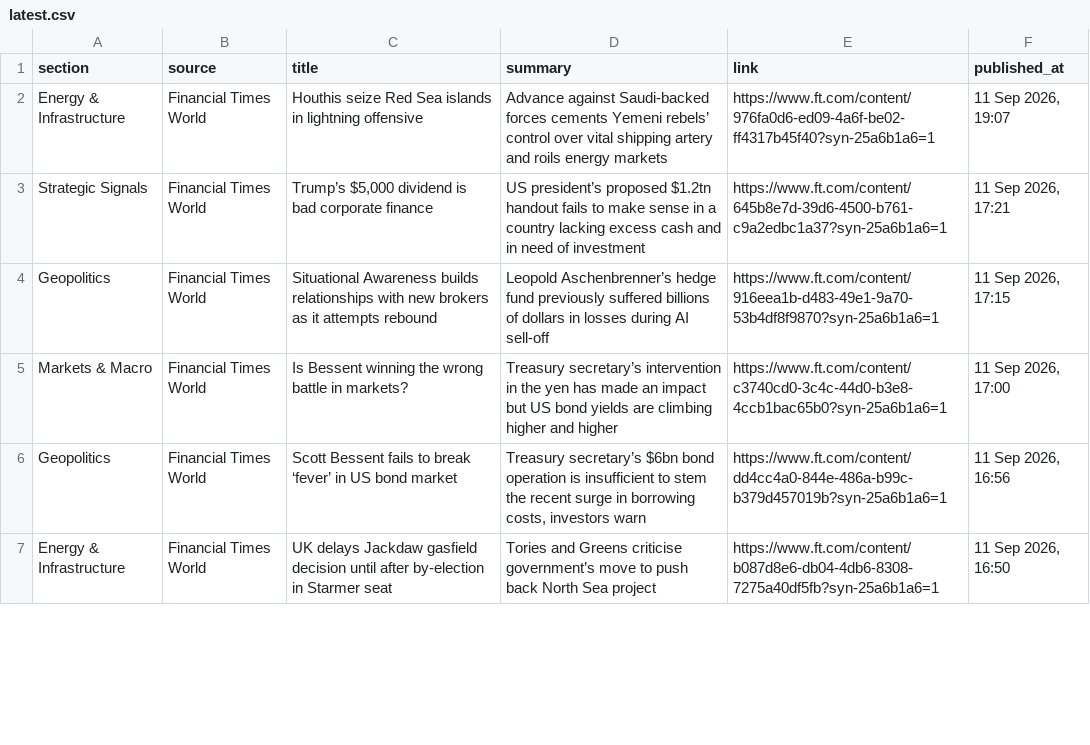
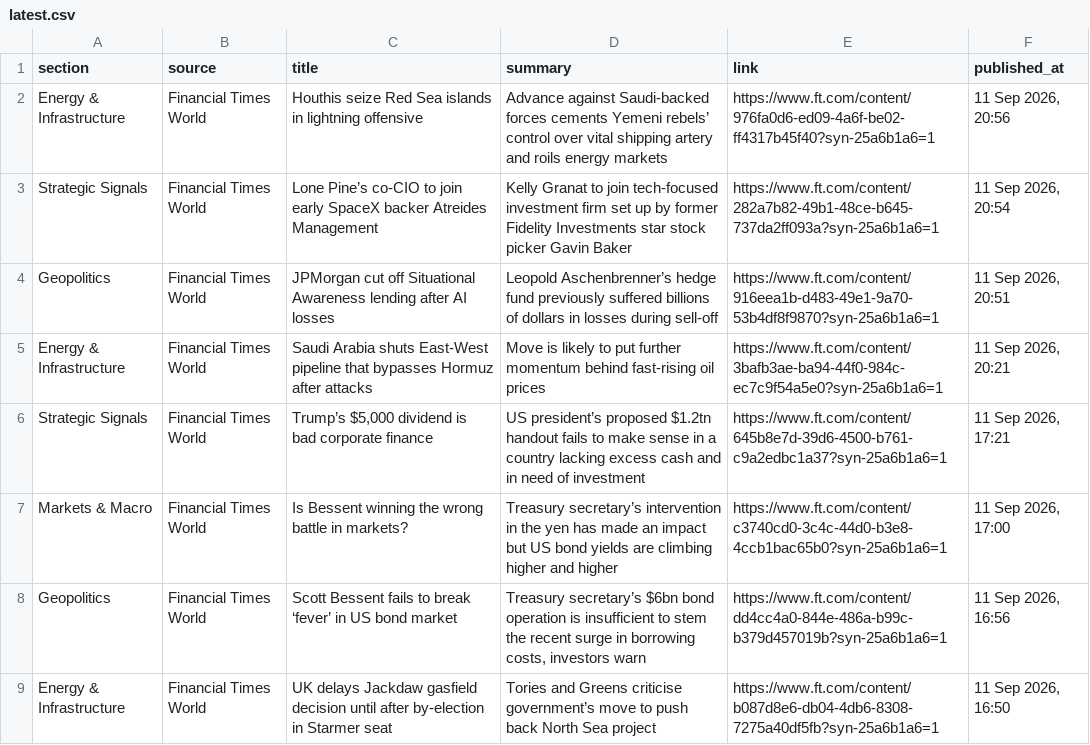
Before and after one commit to sumantrabasudawn/news-tracker, a CSV file: output/latest.csv, drawn as a sheet; only a part is shown; the diff covers the shown part only.

```diff
--- a/output/latest.csv
+++ b/output/latest.csv
@@ -1,5 +1,7 @@
 section,source,title,summary,link,published_at
-Energy & Infrastructure,Financial Times World,Houthis seize Red Sea islands in lightning offensive,Advance against Saudi-backed forces cements Yemeni rebels’ control over vital shipping artery and roils energy markets,https://www.ft.com/content/976fa0d6-ed09-4a6f-be02-ff4317b45f40?syn-25a6b1a6=1,"11 Sep 2026, 19:07"
+Energy & Infrastructure,Financial Times World,Houthis seize Red Sea islands in lightning offensive,Advance against Saudi-backed forces cements Yemeni rebels’ control over vital shipping artery and roils energy markets,https://www.ft.com/content/976fa0d6-ed09-4a6f-be02-ff4317b45f40?syn-25a6b1a6=1,"11 Sep 2026, 20:56"
+Strategic Signals,Financial Times World,Lone Pine’s co-CIO to join early SpaceX backer Atreides Management,Kelly Granat to join tech-focused investment firm set up by former Fidelity Investments star stock picker Gavin Baker,https://www.ft.com/content/282a7b82-49b1-48ce-b645-737da2ff093a?syn-25a6b1a6=1,"11 Sep 2026, 20:54"
+Geopolitics,Financial Times World,JPMorgan cut off Situational Awareness lending after AI losses,Leopold Aschenbrenner’s hedge fund previously suffered billions of dollars in losses during sell-off,https://www.ft.com/content/916eea1b-d483-49e1-9a70-53b4df8f9870?syn-25a6b1a6=1,"11 Sep 2026, 20:51"
+Energy & Infrastructure,Financial Times World,Saudi Arabia shuts East-West pipeline that bypasses Hormuz after attacks,Move is likely to put further momentum behind fast-rising oil prices,https://www.ft.com/content/3bafb3ae-ba94-44f0-984c-ec7c9f54a5e0?syn-25a6b1a6=1,"11 Sep 2026, 20:21"
 Strategic Signals,Financial Times World,"Trump’s $5,000 dividend is bad corporate finance",US president’s proposed $1.2tn handout fails to make sense in a country lacking excess cash and in need of investment,https://www.ft.com/content/645b8e7d-39d6-4500-b761-c9a2edbc1a37?syn-25a6b1a6=1,"11 Sep 2026, 17:21"
-Geopolitics,Financial Times World,Situational Awareness builds relationships with new brokers as it attempts rebound,Leopold Aschenbrenner’s hedge fund previously suffered billions of dollars in losses during AI sell-off,https://www.ft.com/content/916eea1b-d483-49e1-9a70-53b4df8f9870?syn-25a6b1a6=1,"11 Sep 2026, 17:15"
 Markets & Macro,Financial Times World,Is Bessent winning the wrong battle in markets?,Treasury secretary’s intervention in the yen has made an impact but US bond yields are climbing higher and higher,https://www.ft.com/content/c3740cd0-3c4c-44d0-b3e8-4ccb1bac65b0?syn-25a6b1a6=1,"11 Sep 2026, 17:00"
```
Also changed, not shown: 11 added rows, 12 removed rows and 21 edited cells elsewhere in this file, 2 other files.
